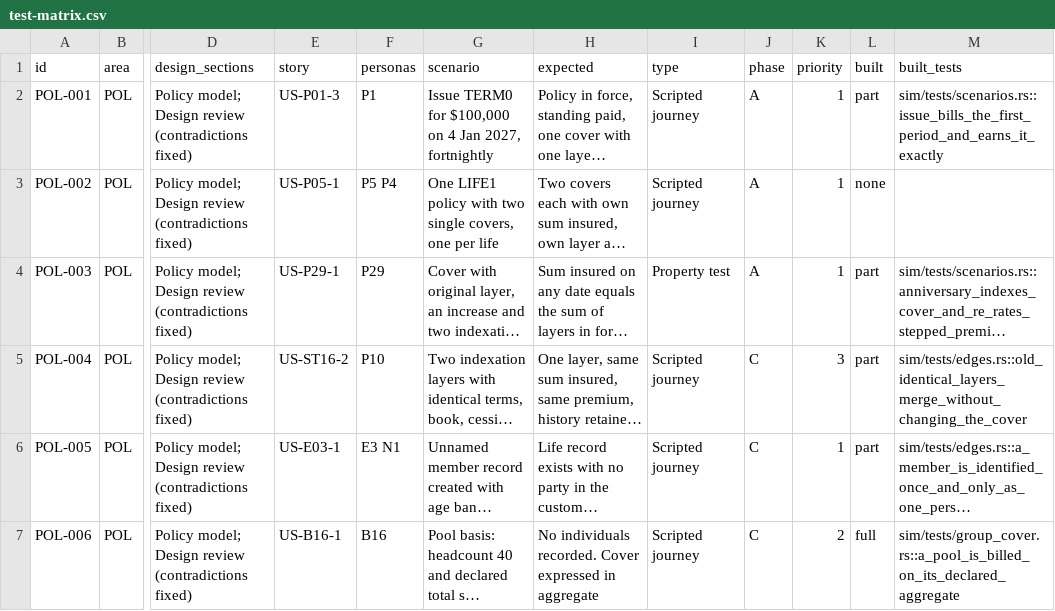
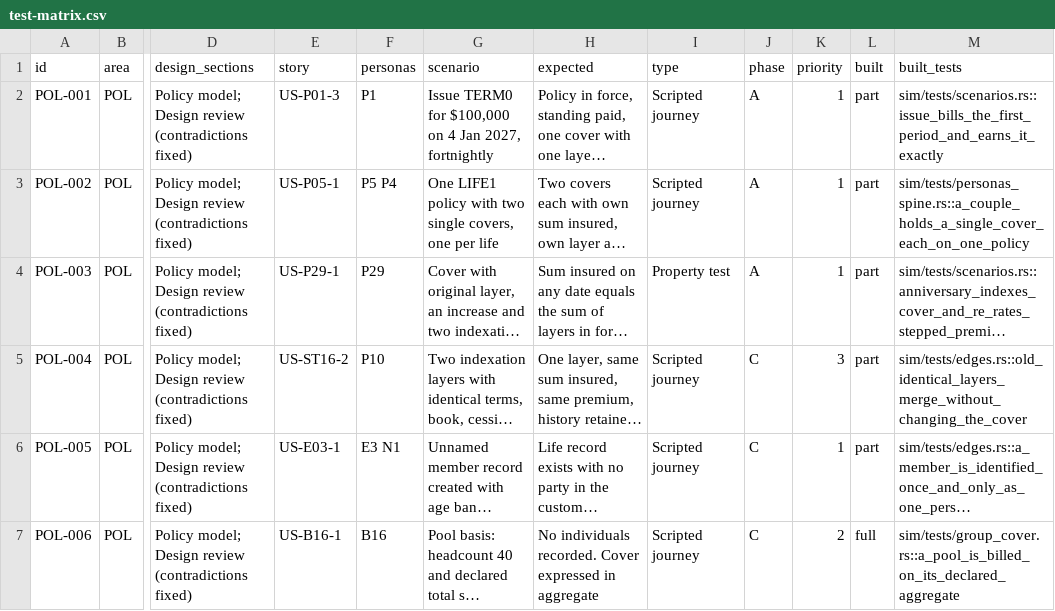
Before and after one commit to mitchell-johnson/Insurance, a CSV file: docs/testing/personas/test-matrix.csv, drawn as a sheet; only a part is shown, gaps mark what is left out; long unchanged cells end in …; the diff covers the shown part only; the diff names each change by its address in the sheet, - before the commit and + after, or states it on an @@ line.

```diff
--- a/docs/testing/personas/test-matrix.csv
+++ b/docs/testing/personas/test-matrix.csv
-L3 (built): none
+L3 (built): part
-M3 (built_tests): (empty)
+M3 (built_tests): sim/tests/personas_spine.rs::a_couple_holds_a_single_cover_each_on_one_policy
```
Also changed, not shown: 12 edited cells elsewhere in this file, 3 other files.
